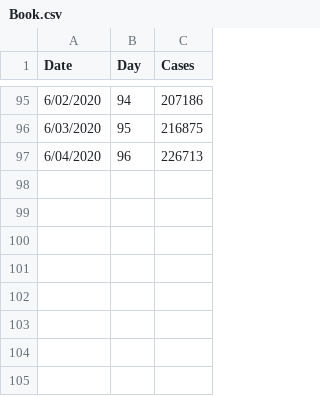
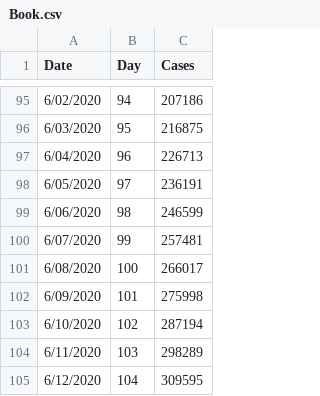
Before and after one commit to ML-Projects2020/covid-predict-ml, a CSV file: Book.csv, drawn as a sheet; only a part is shown, gaps mark what is left out.

Commit message:
Added Date picker

```diff
--- a/Book.csv
+++ b/Book.csv
@@ -97 +97,9 @@
 6/04/2020,96,226713
+6/05/2020,97,236191
+6/06/2020,98,246599
+6/07/2020,99,257481
+6/08/2020,100,266017
+6/09/2020,101,275998
+6/10/2020,102,287194
+6/11/2020,103,298289
+6/12/2020,104,309595
```
Also changed, not shown: 5 other files.
